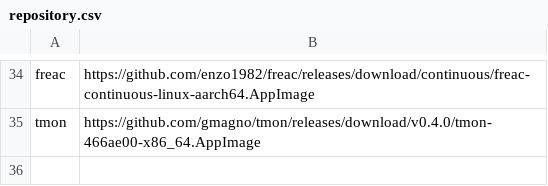
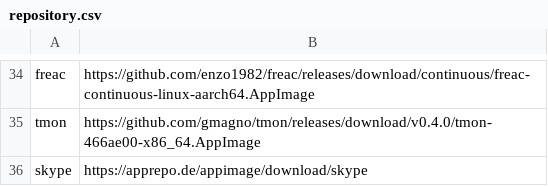
Before and after one commit to apollodaniel/fenix, a CSV file: repository.csv, drawn as a sheet; only a part is shown, gaps mark what is left out.

Commit message:
Update repository.csv

```diff
--- a/repository.csv
+++ b/repository.csv
@@ -35 +35,2 @@ freac, https://github.com/enzo1982/freac/releases/download/continuous/freac-cont
 tmon, https://github.com/gmagno/tmon/releases/download/v0.4.0/tmon-466ae00-x86_64.AppImage
+skype, https://apprepo.de/appimage/download/skype
```
